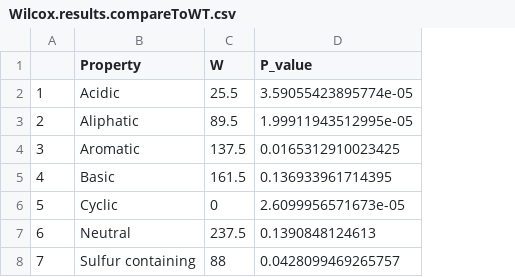
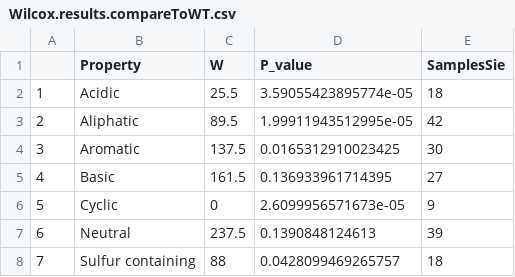
Before and after one commit to kahot/A42_Study, a CSV file: Output/Wilcox.results.compareToWT.csv, drawn as a sheet; the diff names each change by its address in the sheet, - before the commit and + after, or states it on an @@ line.

```diff
--- a/Output/Wilcox.results.compareToWT.csv
+++ b/Output/Wilcox.results.compareToWT.csv
+column E (SamplesSie), rows 2-8: 18 | 42 | 30 | 27 | 9 | 39 | 18
```
Also changed, not shown: 9 other files.
